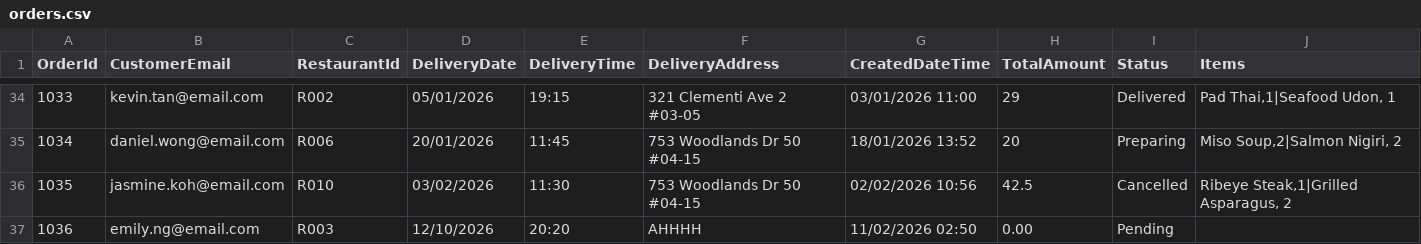
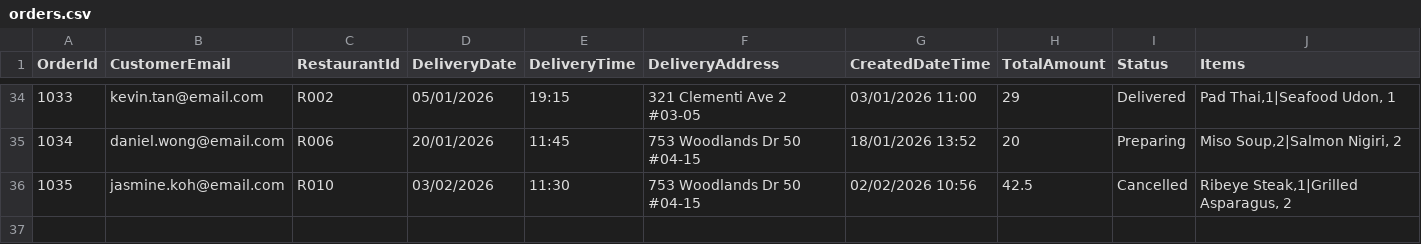
Before and after one commit to Kitsonchun/PRG2-Gruberoo-Food-Delivery-System, a CSV file: Gruberoo System/orders.csv, drawn as a sheet; only a part is shown, gaps mark what is left out.

Commit message:
Changes to orders.csv file path

```diff
--- a/Gruberoo System/orders.csv
+++ b/Gruberoo System/orders.csv
@@ -36,2 +36 @@ OrderId,CustomerEmail,RestaurantId,DeliveryDate,DeliveryTime,DeliveryAddress,Cre
 1035,jasmine.koh@email.com,R010,03/02/2026,11:30,753 Woodlands Dr 50 #04-15,02/02/2026 10:56,42.5,Cancelled,"Ribeye Steak,1|Grilled Asparagus, 2"
-1036,emily.ng@email.com,R003,12/10/2026,20:20,AHHHH,11/02/2026 02:50,0.00,Pending,
```
Also changed, not shown: 1 other file.
